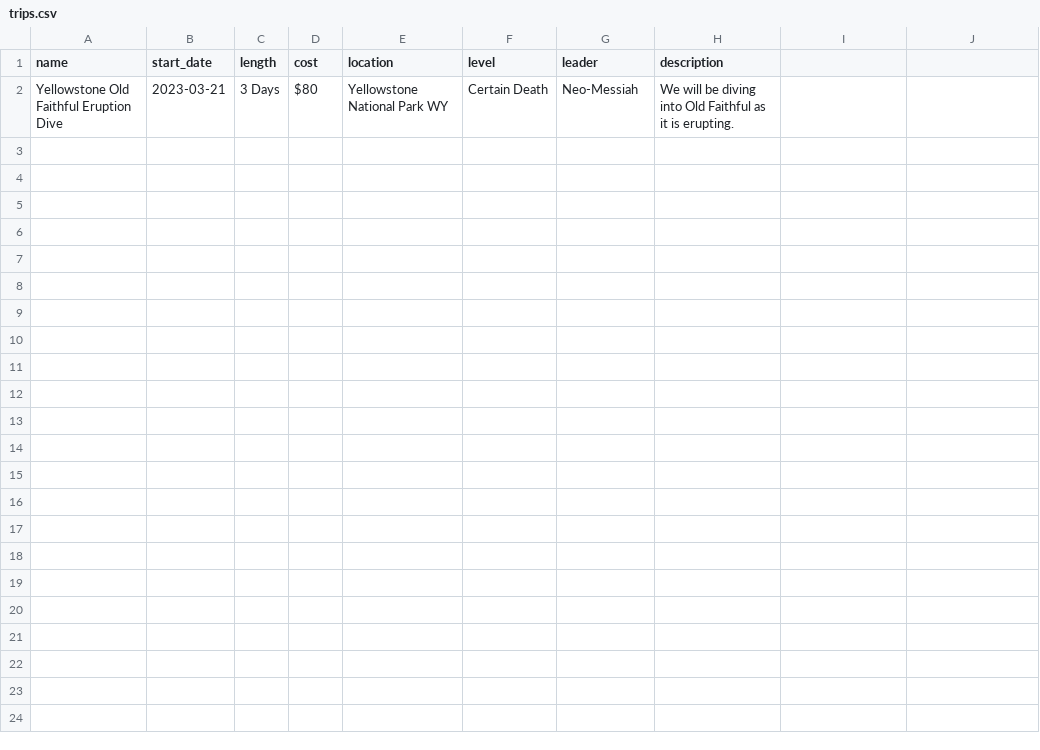
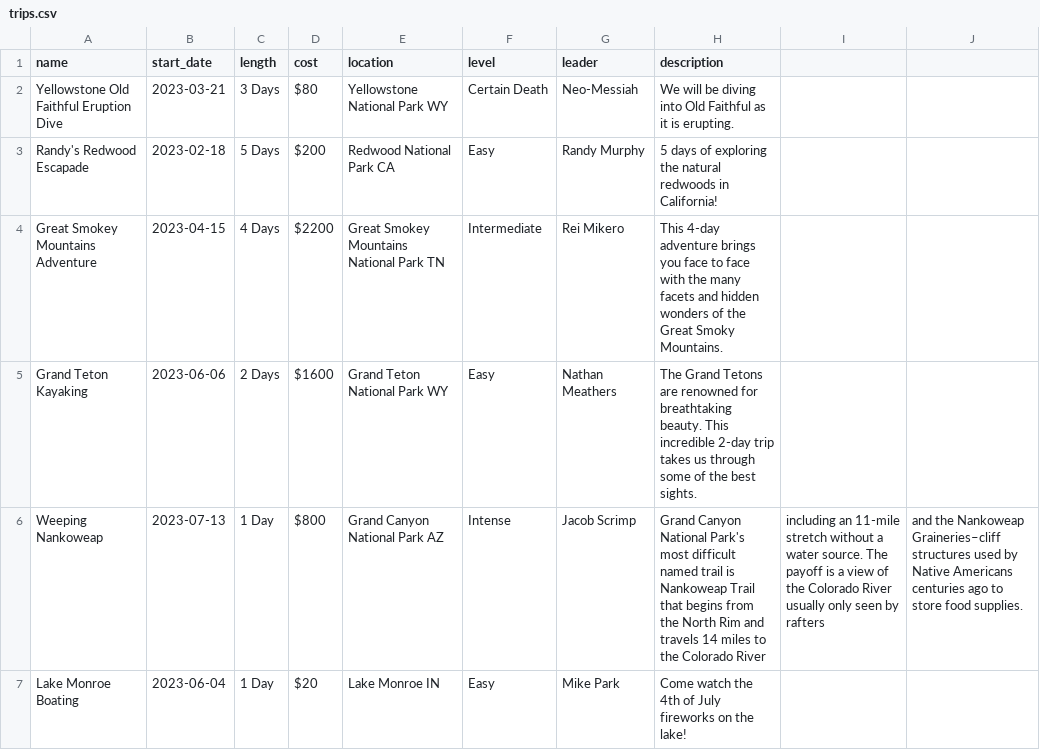
Before and after one commit to gavsimps/I211_project, a CSV file: trips/trips.csv, drawn as a sheet.

```diff
--- a/trips/trips.csv
+++ b/trips/trips.csv
@@ -2 +2,6 @@ name,start_date,length,cost,location,level,leader,description
 Yellowstone Old Faithful Eruption Dive,2023-03-21,3 Days,$80,Yellowstone National Park WY,Certain Death,Neo-Messiah,We will be diving into Old Faithful as it is erupting.
+Randy's Redwood Escapade,2023-02-18,5 Days,$200,Redwood National Park CA,Easy,Randy Murphy,5 days of exploring the natural redwoods in California!
+Great Smokey Mountains Adventure,2023-04-15,4 Days,$2200,Great Smokey Mountains National Park TN,Intermediate,Rei Mikero,This 4-day adventure brings you face to face with the many facets and hidden wonders of the Great Smoky Mountains.
+Grand Teton Kayaking,2023-06-06,2 Days,$1600,Grand Teton National Park WY,Easy,Nathan Meathers,The Grand Tetons are renowned for breathtaking beauty. This incredible 2-day trip takes us through some of the best sights.
+Weeping Nankoweap,2023-07-13,1 Day,$800,Grand Canyon National Park AZ,Intense,Jacob Scrimp,Grand Canyon National Park's most difficult named trail is Nankoweap Trail that begins from the North Rim and travels 14 miles to the Colorado River, including an 11-mile stretch without a water source. The payoff is a view of the Colorado River usually only seen by rafters, and the Nankoweap Graineries–cliff structures used by Native Americans centuries ago to store food supplies.
+Lake Monroe Boating,2023-06-04,1 Day,$20,Lake Monroe IN,Easy,Mike Park,Come watch the 4th of July fireworks on the lake!
```
Also changed, not shown: members.csv, 4 other files.
